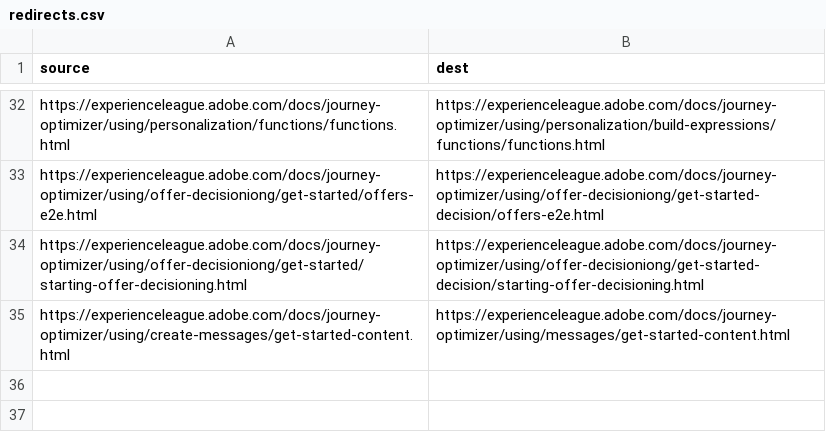
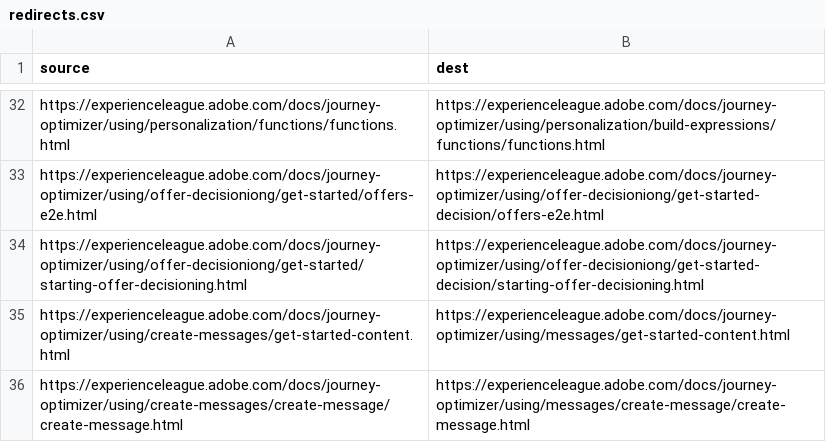
Before and after one commit to AdobeDocs/journey-optimizer.ja-JP, a CSV file: redirects.csv, drawn as a sheet; only a part is shown, gaps mark what is left out; the diff names each change by its address in the sheet, - before the commit and + after, or states it on an @@ line.

Commit message:
Synced non localizable files from repo .

```diff
--- a/redirects.csv
+++ b/redirects.csv
+row 36: https://experienceleague.adobe.com/docs/journey-optimizer/using/create-messages/create-message/create-message.html | https://experienceleague.adobe.com/docs/journey-optimizer/using/messages/create-message/create-message.html
```
